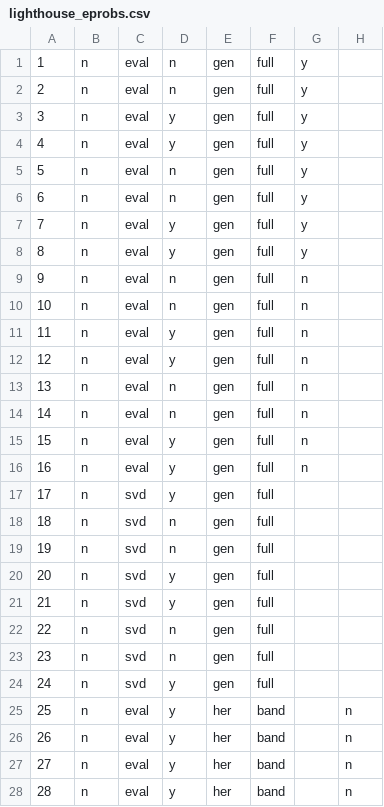
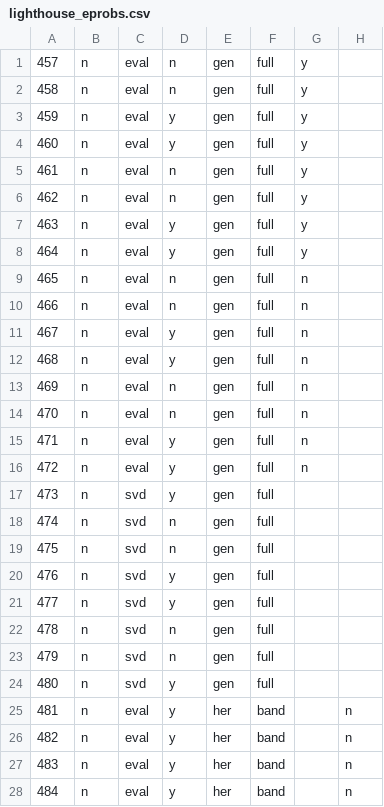
Before and after one commit to LighthouseHPC/lighthouse, a CSV file: src/Dlighthouse/lighthouse/libraries/lapack_eprob/databaseMng/Eprobs/lighthouse_eprobs.csv, drawn as a sheet; only a part is shown; the diff covers the shown part only; the diff names each change by its address in the sheet, - before the commit and + after, or states it on an @@ line.

Commit message:
Finished advanced search and updated model
-Remove unneeded templates
-Update database stuff

```diff
--- a/src/Dlighthouse/lighthouse/libraries/lapack_eprob/databaseMng/Eprobs/lighthouse_eprobs.csv
+++ b/src/Dlighthouse/lighthouse/libraries/lapack_eprob/databaseMng/Eprobs/lighthouse_eprobs.csv
-A1: 1
+A1: 457
-A2: 2
+A2: 458
-A3: 3
+A3: 459
-A4: 4
+A4: 460
-A5: 5
+A5: 461
-A6: 6
+A6: 462
-A7: 7
+A7: 463
-A8: 8
+A8: 464
-A9: 9
+A9: 465
-A10: 10
+A10: 466
-A11: 11
+A11: 467
-A12: 12
+A12: 468
-A13: 13
+A13: 469
-A14: 14
+A14: 470
-A15: 15
+A15: 471
-A16: 16
+A16: 472
-A17: 17
+A17: 473
-A18: 18
+A18: 474
-A19: 19
+A19: 475
-A20: 20
+A20: 476
-A21: 21
+A21: 477
-A22: 22
+A22: 478
-A23: 23
+A23: 479
-A24: 24
+A24: 480
-A25: 25
+A25: 481
-A26: 26
+A26: 482
-A27: 27
+A27: 483
-A28: 28
+A28: 484
```
Also changed, not shown: 104 edited cells elsewhere in this file, 29 other files.
